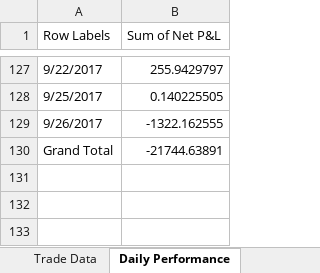
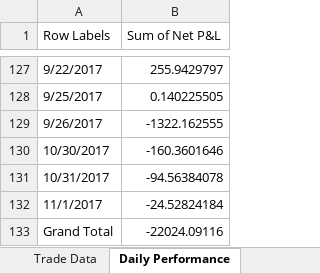
Before and after one commit to arjunmurali1993/Trade-Master-Data, an Excel workbook: Arjun Data/Master Data - Arjun.xlsm, sheet Daily Performance, drawn as a sheet; only a part is shown, gaps mark what is left out; values as stored, in another font and other column widths than the file's, no borders; charts and pictures and conditional formats not drawn; addresses are those after the commit; the diff names each change by its address in the sheet, - before the commit and + after, or states it on an @@ line.

```diff
--- a/Arjun Data/Master Data - Arjun.xlsm (sheet Daily Performance)
+++ b/Arjun Data/Master Data - Arjun.xlsm (sheet Daily Performance)
+row 130: 10/30/2017 | -160.3601646
+row 131: 10/31/2017 | -94.56384078
+row 132: 11/1/2017 | -24.52824184
-B133 (Sum of Net P&L): -21744.63891
+B133 (Sum of Net P&L): -22024.09116
```
Also changed, not shown: sheet Trade Data, charts or pictures, Arjun Data/Profitability Calculator Arjun.xlsx.
